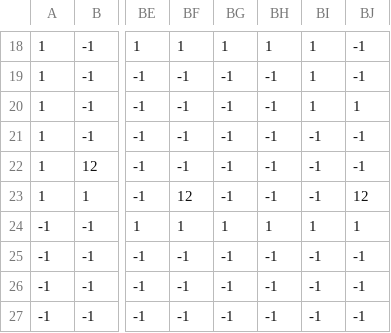
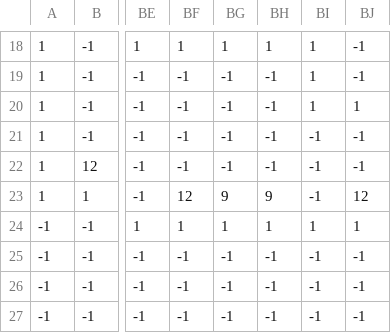
Before and after one commit to martindzejky/super-johny-resurrected, a CSV file: Assets/Resources/Levels/TestArea.csv, drawn as a sheet; only a part is shown, gaps mark what is left out; the diff names each change by its address in the sheet, - before the commit and + after, or states it on an @@ line.

```diff
--- a/Assets/Resources/Levels/TestArea.csv
+++ b/Assets/Resources/Levels/TestArea.csv
-BG23: -1
+BG23: 9
-BH23: -1
+BH23: 9
```
Also changed, not shown: 8 other files.
